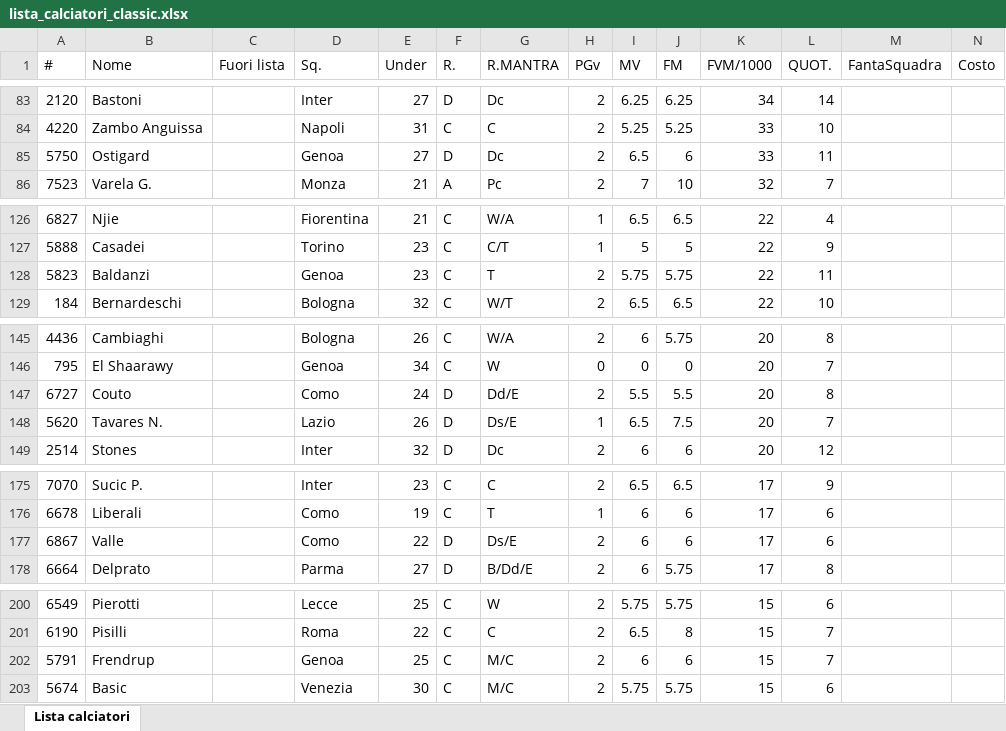
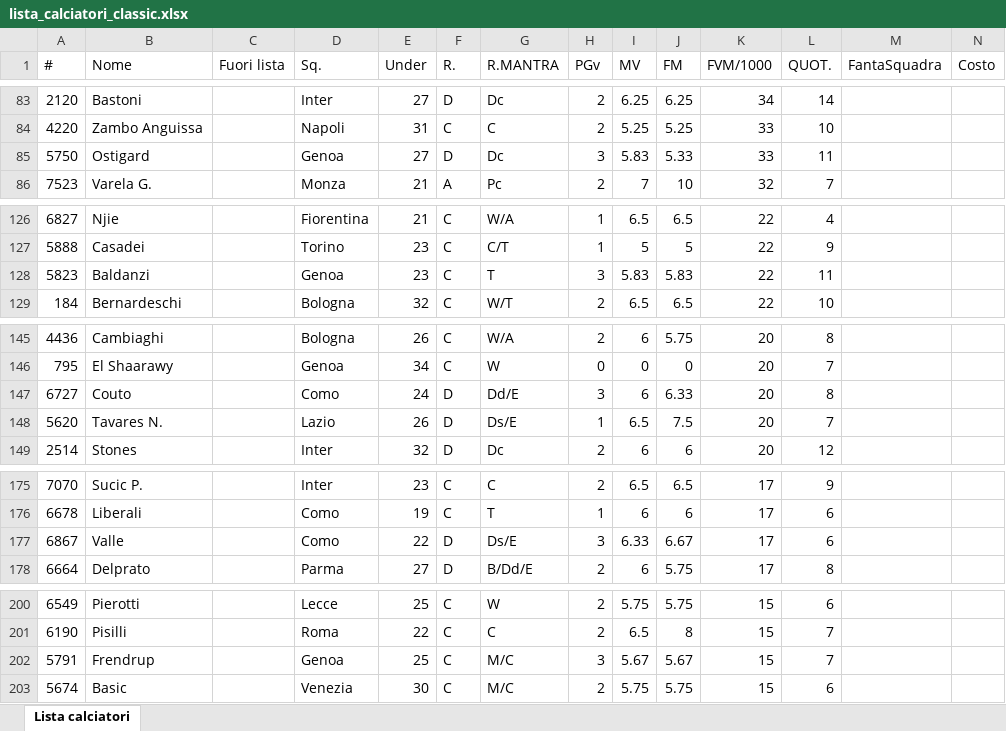
Before and after one commit to leoricca02/fanta-auction, an Excel workbook: data/lista_calciatori_classic.xlsx, sheet Lista calciatori, drawn as a sheet; only a part is shown, gaps mark what is left out; values as stored, in another font and other column widths than the file's, no borders; the diff covers the shown part only; the diff names each change by its address in the sheet, - before the commit and + after, or states it on an @@ line.

```diff
--- a/data/lista_calciatori_classic.xlsx (sheet Lista calciatori)
+++ b/data/lista_calciatori_classic.xlsx (sheet Lista calciatori)
-H85 (PGv): 2
+H85 (PGv): 3
-I85 (MV): 6.5
+I85 (MV): 5.83
-J85 (FM): 6
+J85 (FM): 5.33
-H128 (PGv): 2
+H128 (PGv): 3
-I128 (MV): 5.75
+I128 (MV): 5.83
-J128 (FM): 5.75
+J128 (FM): 5.83
-H147 (PGv): 2
+H147 (PGv): 3
-I147 (MV): 5.5
+I147 (MV): 6
-J147 (FM): 5.5
+J147 (FM): 6.33
-H177 (PGv): 2
+H177 (PGv): 3
-I177 (MV): 6
+I177 (MV): 6.33
-J177 (FM): 6
+J177 (FM): 6.67
-H202 (PGv): 2
+H202 (PGv): 3
-I202 (MV): 6
+I202 (MV): 5.67
-J202 (FM): 6
+J202 (FM): 5.67
```
Also changed, not shown: 1 added row and 63 edited cells elsewhere in this sheet, 14 other files.
